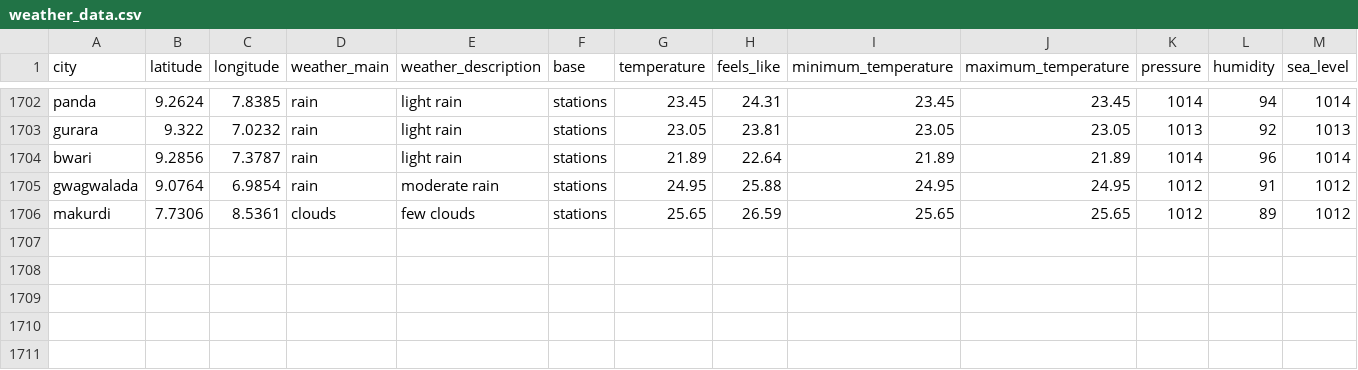
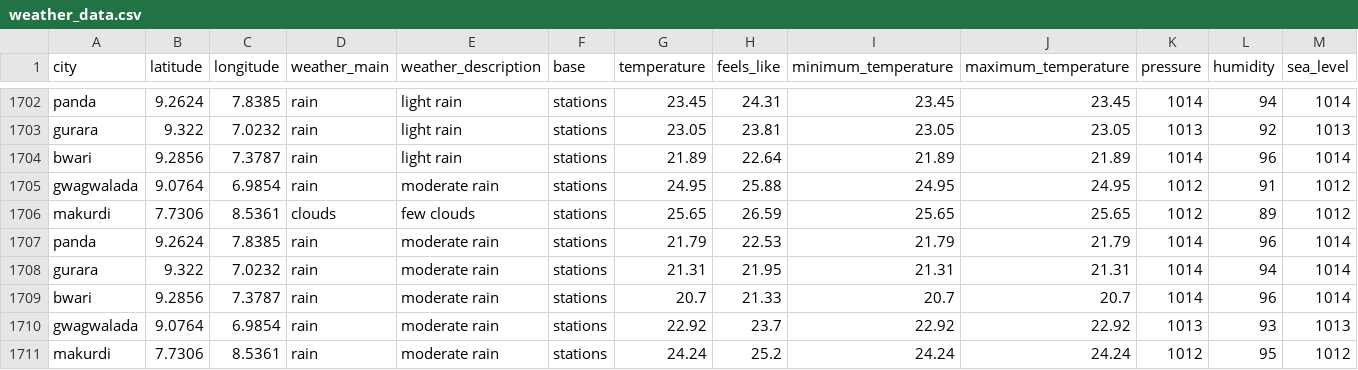
Before and after one commit to Jeremiahameh/weather-etl-project, a CSV file: weather_data.csv, drawn as a sheet; only a part is shown, gaps mark what is left out; rows hold the shown columns only; the diff names each change by its address in the sheet, - before the commit and + after, or states it on an @@ line.

```diff
--- a/weather_data.csv
+++ b/weather_data.csv
+row 1707: panda | 9.2624 | 7.8385 | rain | moderate rain | stations | 21.79 | 22.53 | 21.79 | 21.79 | 1014 | 96 | 1014
+row 1708: gurara | 9.322 | 7.0232 | rain | moderate rain | stations | 21.31 | 21.95 | 21.31 | 21.31 | 1014 | 94 | 1014
+row 1709: bwari | 9.2856 | 7.3787 | rain | moderate rain | stations | 20.7 | 21.33 | 20.7 | 20.7 | 1014 | 96 | 1014
+row 1710: gwagwalada | 9.0764 | 6.9854 | rain | moderate rain | stations | 22.92 | 23.7 | 22.92 | 22.92 | 1013 | 93 | 1013
+row 1711: makurdi | 7.7306 | 8.5361 | rain | moderate rain | stations | 24.24 | 25.2 | 24.24 | 24.24 | 1012 | 95 | 1012
```
